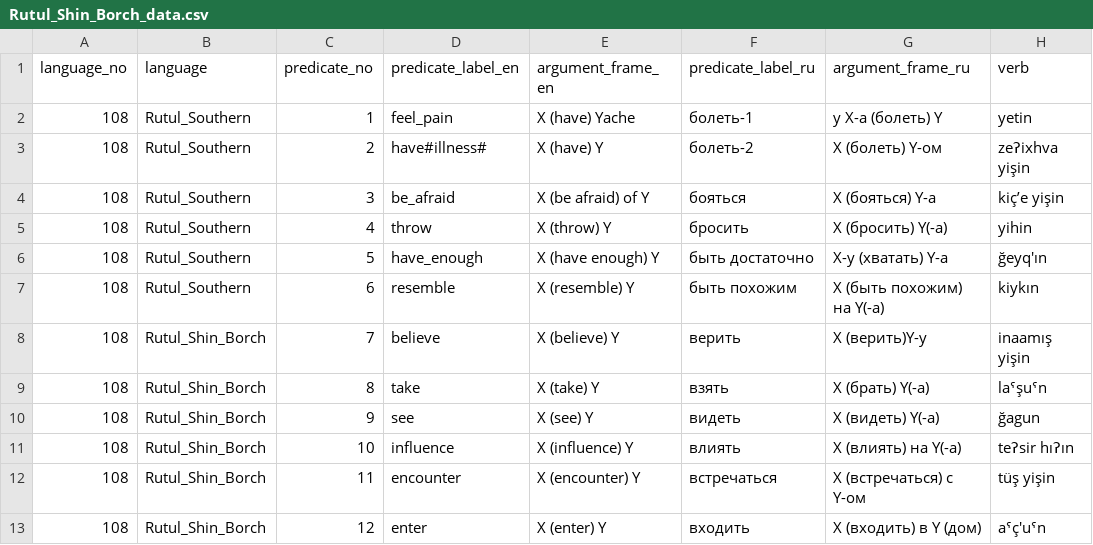
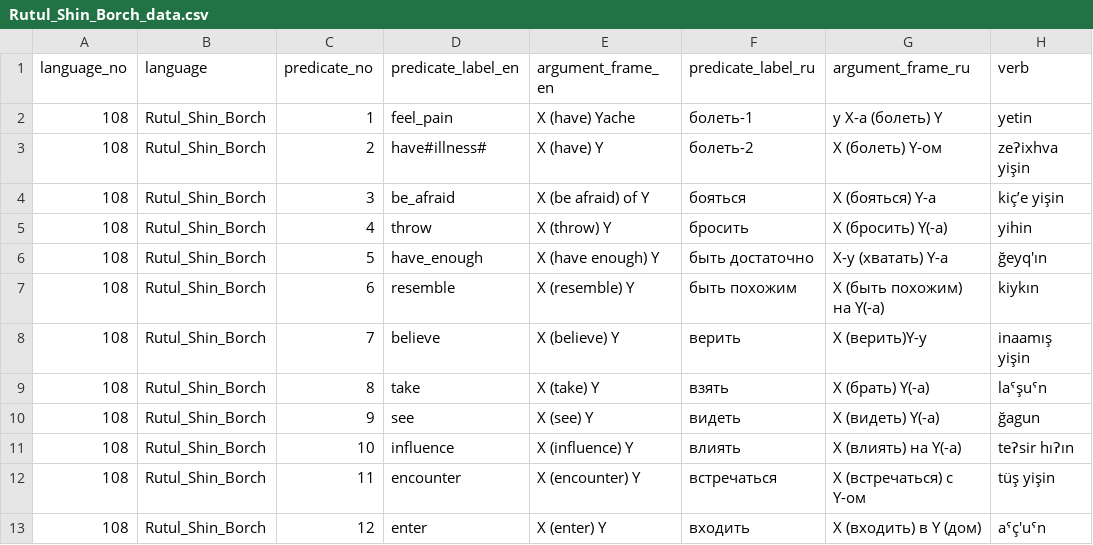
Before and after one commit to macleginn/bivaltyp, a CSV file: data/langtables/Rutul_Shin_Borch_data.csv, drawn as a sheet; only a part is shown; the diff names each change by its address in the sheet, - before the commit and + after, or states it on an @@ line.

Commit message:
Add files via upload

```diff
--- a/data/langtables/Rutul_Shin_Borch_data.csv
+++ b/data/langtables/Rutul_Shin_Borch_data.csv
-B2:B7 (language): Rutul_Southern
+B2:B7 (language): Rutul_Shin_Borch
```
